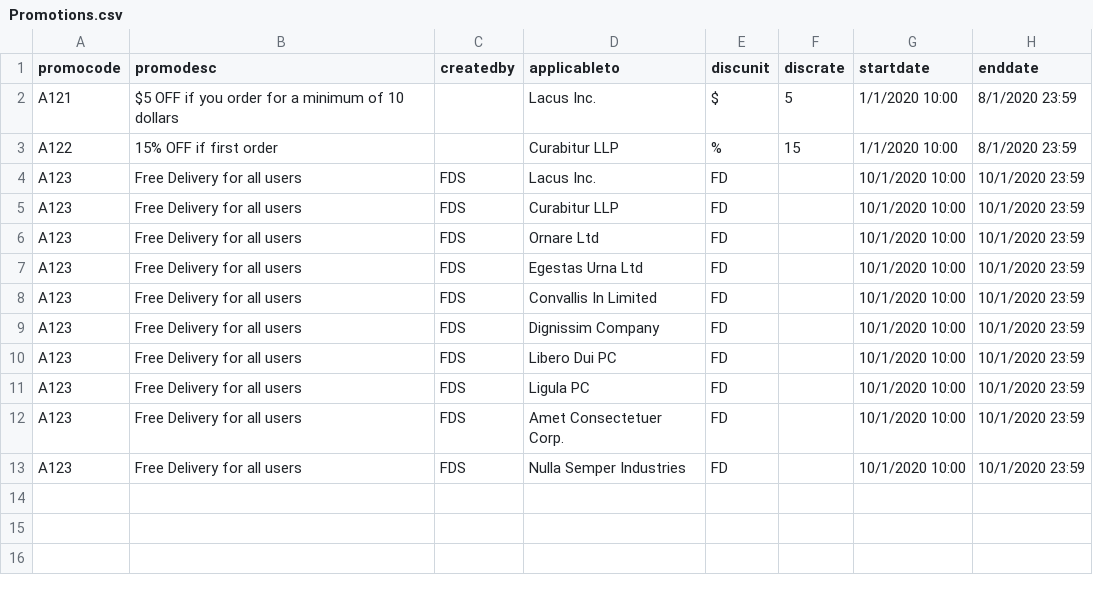
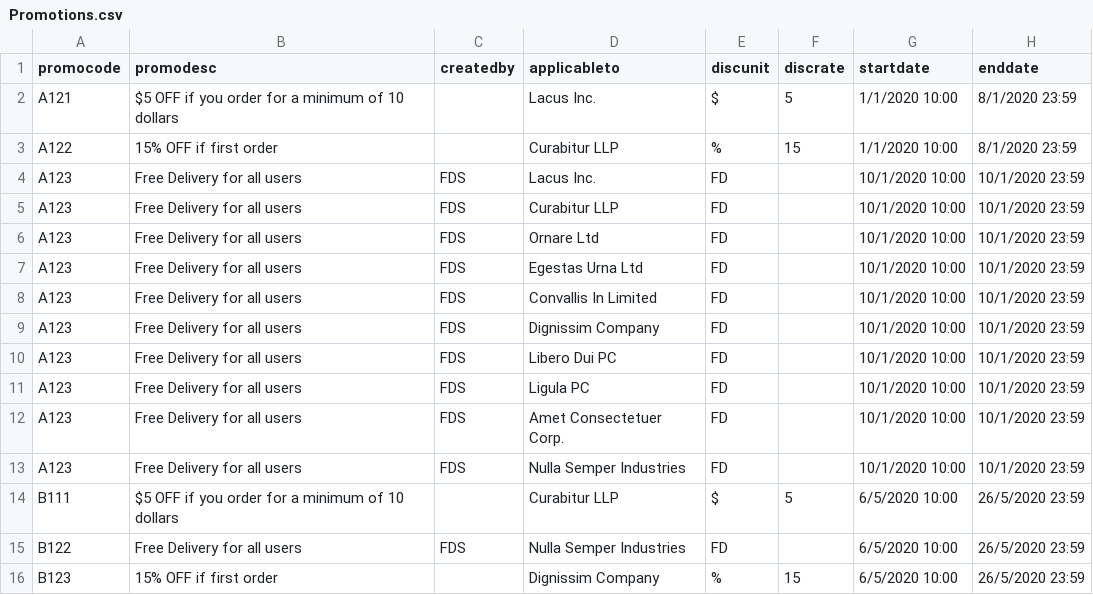
Before and after one commit to hooncp/CS2102, a CSV file: backend/database/SQL_script/CSVFILES/Promotions.csv, drawn as a sheet; the diff names each change by its address in the sheet, - before the commit and + after, or states it on an @@ line.

```diff
--- a/backend/database/SQL_script/CSVFILES/Promotions.csv
+++ b/backend/database/SQL_script/CSVFILES/Promotions.csv
+row 14: B111 | $5 OFF if you order for a minimum of 10 dollars |  | Curabitur LLP | $ | 5 | 6/5/2020 10:00 | 26/5/2020 23:59
+row 15: B122 | Free Delivery for all users | FDS | Nulla Semper Industries | FD |  | 6/5/2020 10:00 | 26/5/2020 23:59
+row 16: B123 | 15% OFF if first order |  | Dignissim Company | % | 15 | 6/5/2020 10:00 | 26/5/2020 23:59
```
Also changed, not shown: backend/database/SQL_script/CSVFILES/Contains.csv, backend/database/SQL_script/CSVFILES/delivers.csv, 10 other files.
